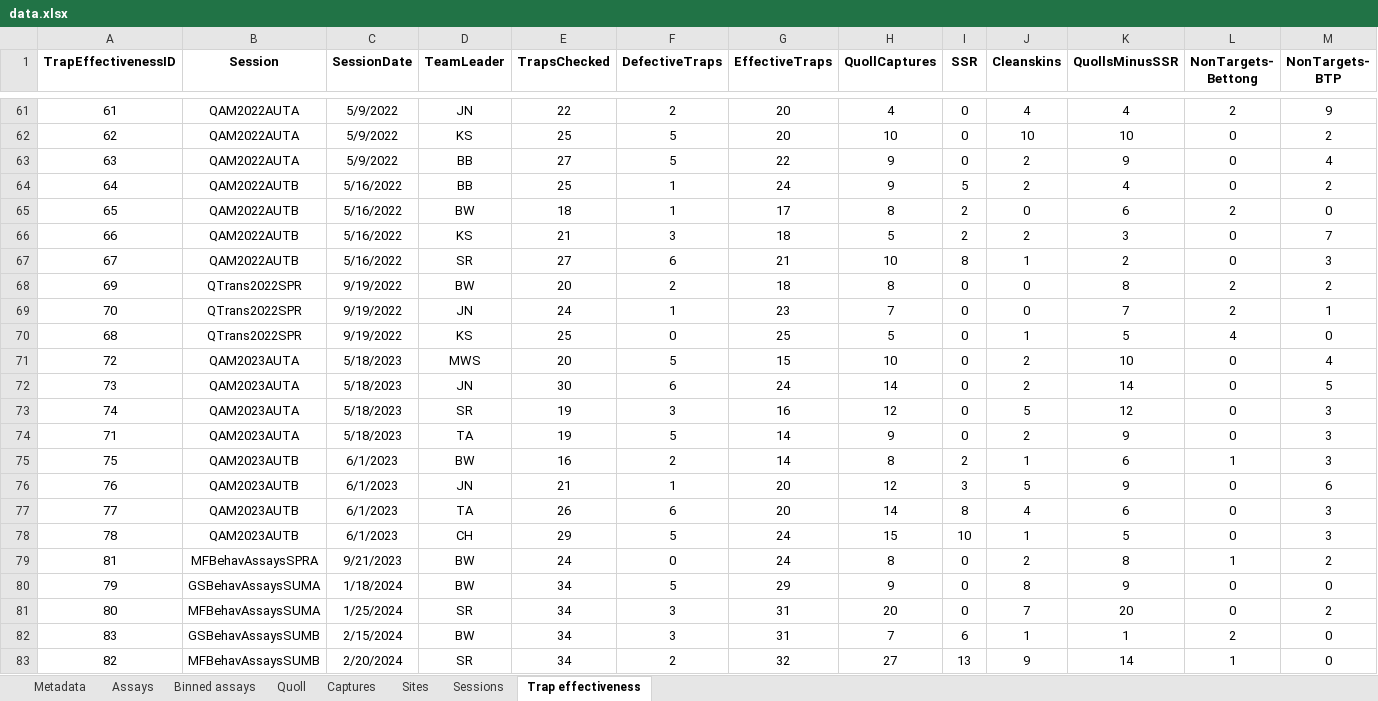
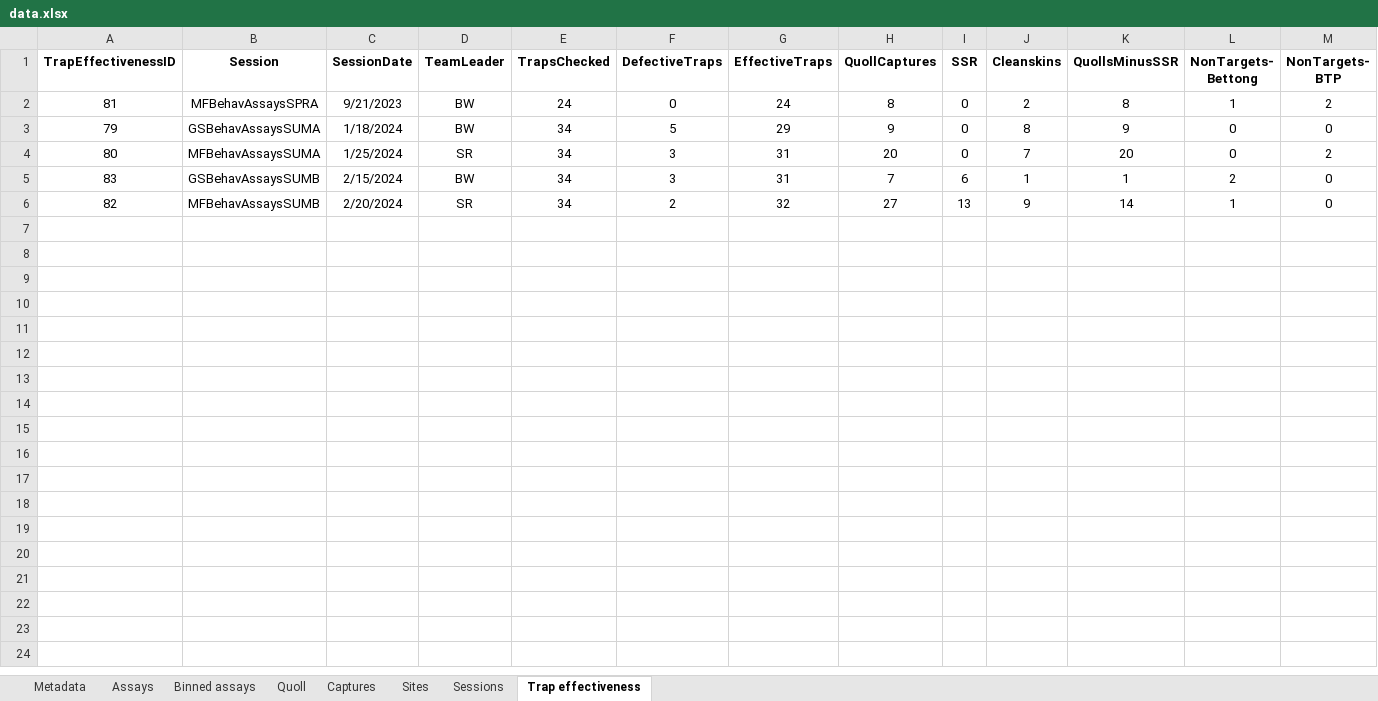
Before and after one commit to coexistence-conservation-lab/eastern-quoll-behaviour-and-dispersal, an Excel workbook: data.xlsx, sheet Trap effectiveness, drawn as a sheet; only a part is shown, gaps mark what is left out; values as stored, in another font and other column widths than the file's, no borders; rows hold the shown columns only; the diff covers the shown part only; the diff names each change by its address in the sheet, - before the commit and + after, or states it on an @@ line.

```diff
--- a/data.xlsx (sheet Trap effectiveness)
+++ b/data.xlsx (sheet Trap effectiveness)
-row 61: 61 | QAM2022AUTA | 5/9/2022 | JN | 22 | 2 | 20 | 4 | 0 | 4 | 4 | 2 | 9
-row 62: 62 | QAM2022AUTA | 5/9/2022 | KS | 25 | 5 | 20 | 10 | 0 | 10 | 10 | 0 | 2
-row 63: 63 | QAM2022AUTA | 5/9/2022 | BB | 27 | 5 | 22 | 9 | 0 | 2 | 9 | 0 | 4
-row 64: 64 | QAM2022AUTB | 5/16/2022 | BB | 25 | 1 | 24 | 9 | 5 | 2 | 4 | 0 | 2
-row 65: 65 | QAM2022AUTB | 5/16/2022 | BW | 18 | 1 | 17 | 8 | 2 | 0 | 6 | 2 | 0
-row 66: 66 | QAM2022AUTB | 5/16/2022 | KS | 21 | 3 | 18 | 5 | 2 | 2 | 3 | 0 | 7
-row 67: 67 | QAM2022AUTB | 5/16/2022 | SR | 27 | 6 | 21 | 10 | 8 | 1 | 2 | 0 | 3
-row 68: 69 | QTrans2022SPR | 9/19/2022 | BW | 20 | 2 | 18 | 8 | 0 | 0 | 8 | 2 | 2
-row 69: 70 | QTrans2022SPR | 9/19/2022 | JN | 24 | 1 | 23 | 7 | 0 | 0 | 7 | 2 | 1
-row 70: 68 | QTrans2022SPR | 9/19/2022 | KS | 25 | 0 | 25 | 5 | 0 | 1 | 5 | 4 | 0
-row 71: 72 | QAM2023AUTA | 5/18/2023 | MWS | 20 | 5 | 15 | 10 | 0 | 2 | 10 | 0 | 4
-row 72: 73 | QAM2023AUTA | 5/18/2023 | JN | 30 | 6 | 24 | 14 | 0 | 2 | 14 | 0 | 5
-row 73: 74 | QAM2023AUTA | 5/18/2023 | SR | 19 | 3 | 16 | 12 | 0 | 5 | 12 | 0 | 3
-row 74: 71 | QAM2023AUTA | 5/18/2023 | TA | 19 | 5 | 14 | 9 | 0 | 2 | 9 | 0 | 3
-row 75: 75 | QAM2023AUTB | 6/1/2023 | BW | 16 | 2 | 14 | 8 | 2 | 1 | 6 | 1 | 3
-row 76: 76 | QAM2023AUTB | 6/1/2023 | JN | 21 | 1 | 20 | 12 | 3 | 5 | 9 | 0 | 6
-row 77: 77 | QAM2023AUTB | 6/1/2023 | TA | 26 | 6 | 20 | 14 | 8 | 4 | 6 | 0 | 3
-row 78: 78 | QAM2023AUTB | 6/1/2023 | CH | 29 | 5 | 24 | 15 | 10 | 1 | 5 | 0 | 3
```
Also changed, not shown: 59 removed rows elsewhere in this sheet, sheet Metadata, sheet Captures, 1 other file.
